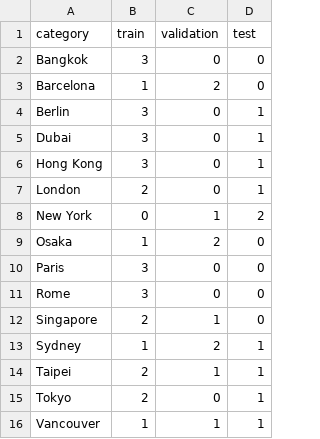
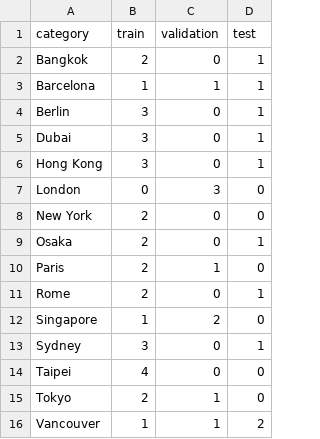
Before and after one commit to 21YuJin/MAS, a CSV file: reports/travel_a2a/formal_workload/destination_distribution.csv, drawn as a sheet.

```diff
--- a/reports/travel_a2a/formal_workload/destination_distribution.csv
+++ b/reports/travel_a2a/formal_workload/destination_distribution.csv
@@ -1,4 +1,4 @@
 category,train,validation,test
-Bangkok,3,0,0
-Barcelona,1,2,0
+Bangkok,2,0,1
+Barcelona,1,1,1
 Berlin,3,0,1
@@ -6,11 +6,11 @@ Dubai,3,0,1
 Hong Kong,3,0,1
-London,2,0,1
-New York,0,1,2
-Osaka,1,2,0
-Paris,3,0,0
-Rome,3,0,0
-Singapore,2,1,0
-Sydney,1,2,1
-Taipei,2,1,1
-Tokyo,2,0,1
-Vancouver,1,1,1
+London,0,3,0
+New York,2,0,0
+Osaka,2,0,1
+Paris,2,1,0
+Rome,2,0,1
+Singapore,1,2,0
+Sydney,3,0,1
+Taipei,4,0,0
+Tokyo,2,1,0
+Vancouver,1,1,2
```
Also changed, not shown: reports/travel_a2a/formal_workload/workload_summary.csv, 39 other files.
